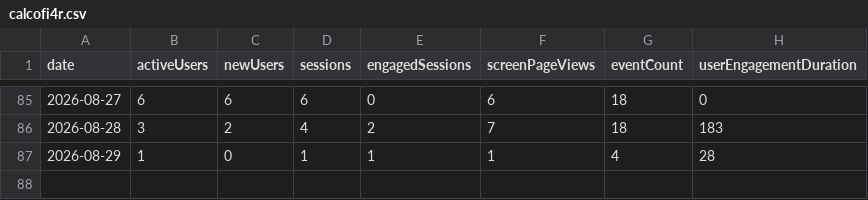
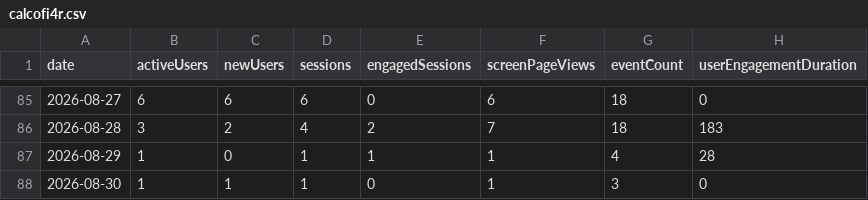
Before and after one commit to CalCOFI/analytics, a CSV file: static/data/daily/calcofi4r.csv, drawn as a sheet; only a part is shown, gaps mark what is left out.

Commit message:
data: refresh usage from GA4

```diff
--- a/static/data/daily/calcofi4r.csv
+++ b/static/data/daily/calcofi4r.csv
@@ -87 +87,2 @@ date,activeUsers,newUsers,sessions,engagedSessions,screenPageViews,eventCount,us
 2026-08-29,1,0,1,1,1,4,28
+2026-08-30,1,1,1,0,1,3,0
```
Also changed, not shown: static/data/daily/db-viz-hex.csv, static/data/daily/ucla-monitoring-map.csv, 13 other files.
